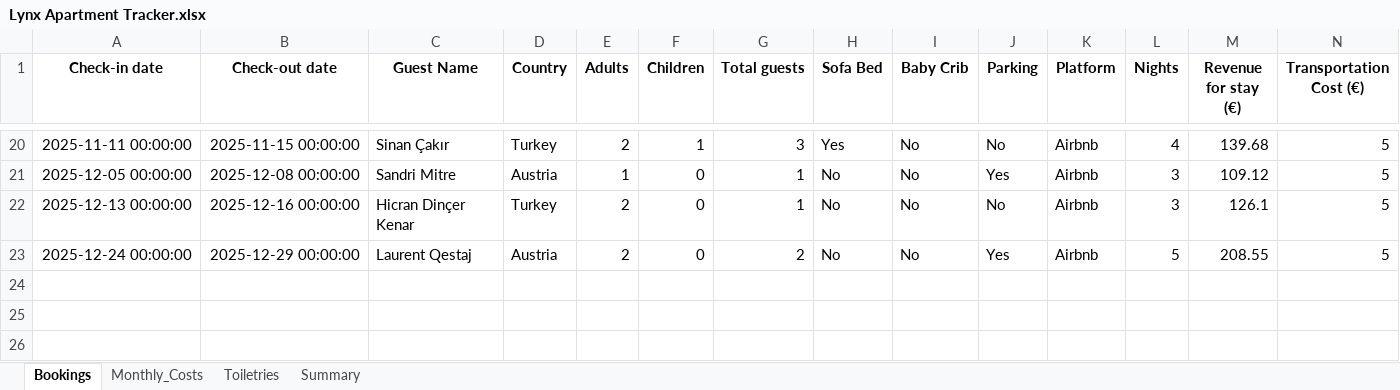
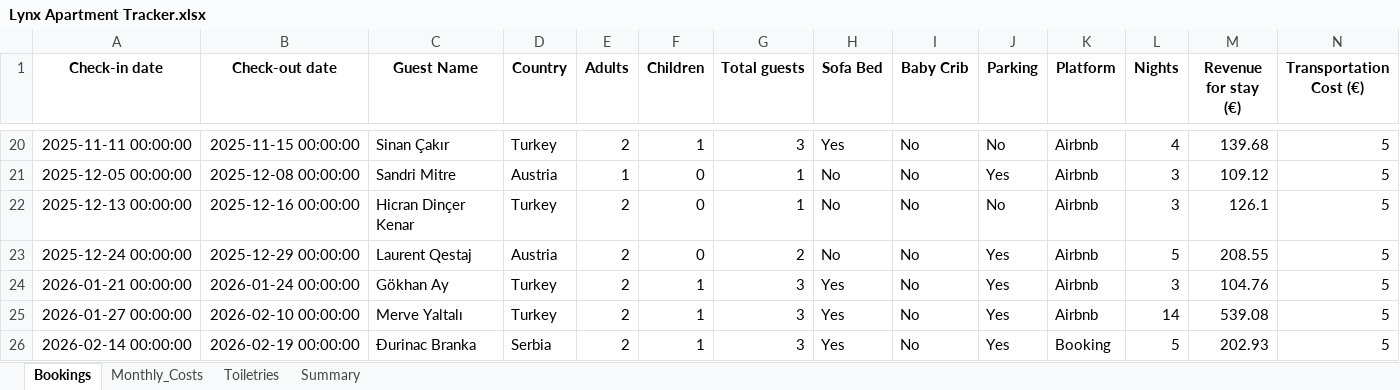
Before and after one commit to Z0ck0/lynx-apartment-dashboard, an Excel workbook: Lynx Apartment Tracker.xlsx, sheet Bookings, drawn as a sheet; only a part is shown, gaps mark what is left out; values as stored, in another font and other column widths than the file's, no borders; rows hold the shown columns only; the diff names each change by its address in the sheet, - before the commit and + after, or states it on an @@ line.

Commit message:
new bookings

```diff
--- a/Lynx Apartment Tracker.xlsx (sheet Bookings)
+++ b/Lynx Apartment Tracker.xlsx (sheet Bookings)
+row 24: 2026-01-21 00:00:00 | 2026-01-24 00:00:00 | Gökhan Ay | Turkey | 2 | 1 | 3 | Yes | No | Yes | Airbnb | 3 | 104.76 | 5
+row 25: 2026-01-27 00:00:00 | 2026-02-10 00:00:00 | Merve Yaltalı | Turkey | 2 | 1 | 3 | Yes | No | Yes | Airbnb | 14 | 539.08 | 5
+row 26: 2026-02-14 00:00:00 | 2026-02-19 00:00:00 | Đurinac Branka | Serbia | 2 | 1 | 3 | Yes | No | Yes | Booking | 5 | 202.93 | 5
```
